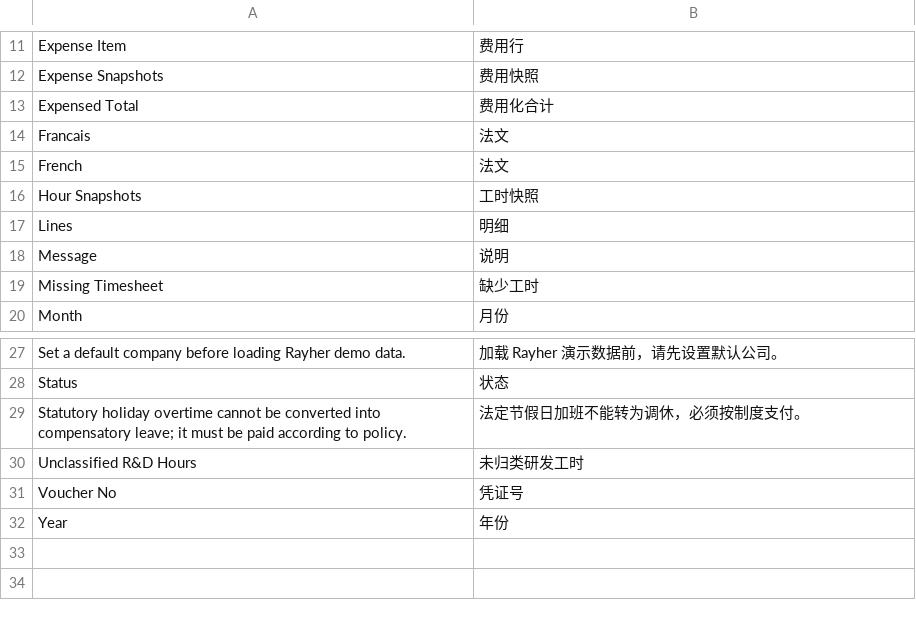
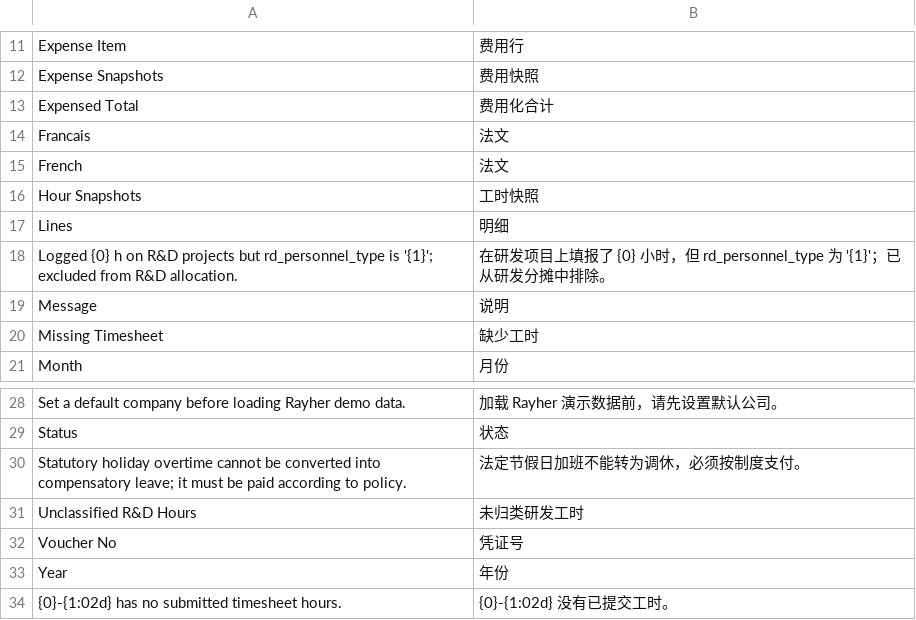
Before and after one commit to Meteor7/erp-oa-system, a CSV file: rayher_hr_payroll/rayher_hr_payroll/translations/zh.csv, drawn as a sheet; only a part is shown, gaps mark what is left out.

```diff
--- a/rayher_hr_payroll/rayher_hr_payroll/translations/zh.csv
+++ b/rayher_hr_payroll/rayher_hr_payroll/translations/zh.csv
@@ -17,2 +17,3 @@ Hour Snapshots,工时快照,
 Lines,明细,
+Logged {0} h on R&D projects but rd_personnel_type is '{1}'; excluded from R&D allocation.,在研发项目上填报了 {0} 小时，但 rd_personnel_type 为 '{1}'；已从研发分摊中排除。,
 Message,说明,
@@ -32 +33,2 @@ Voucher No,凭证号,
 Year,年份,
+{0}-{1:02d} has no submitted timesheet hours.,{0}-{1:02d} 没有已提交工时。,
```
Also changed, not shown: rayher_hr_payroll/rayher_hr_payroll/translations/fr.csv, 14 other files.
